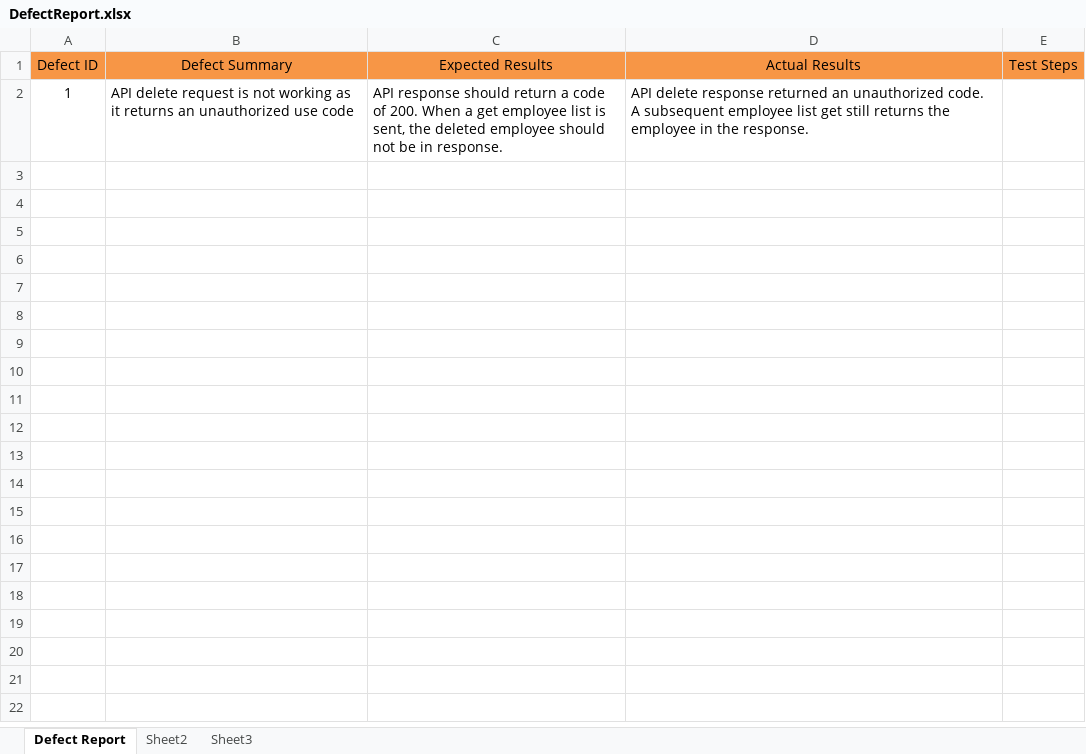
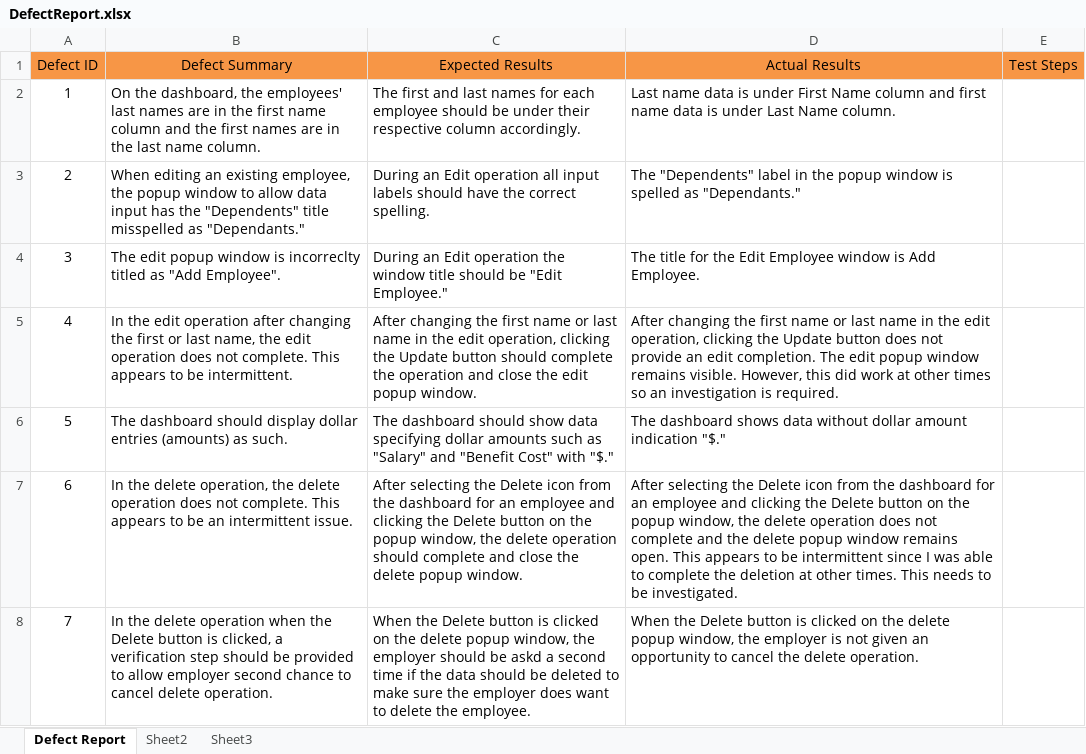
Before and after one commit to mr2or95/BugFindingChallenge, an Excel workbook: Downloads/DefectReport.xlsx, sheet Defect Report, drawn as a sheet; only a part is shown; values as stored, in another font and other column widths than the file's, no borders; the diff covers the shown part only; the diff names each change by its address in the sheet, - before the commit and + after, or states it on an @@ line.

Commit message:
update report with bug/flaw findings

```diff
--- a/Downloads/DefectReport.xlsx (sheet Defect Report)
+++ b/Downloads/DefectReport.xlsx (sheet Defect Report)
-B2 (Defect Summary): API delete request is not working as it returns an unauthorized use code
+B2 (Defect Summary): On the dashboard, the employees' last names are in the first name column and the first names are in the last name column.
-C2 (Expected Results): API response should return a code of 200. When a get employee list is sent, the deleted employee should not be in response.
+C2 (Expected Results): The first and last names for each employee should be under their respective column accordingly.
-D2 (Actual Results): API delete response returned an unauthorized code. A subsequent employee list get still returns the employee in the response.
+D2 (Actual Results): Last name data is under First Name column and first name data is under Last Name column.
+row 3: 2 | When editing an existing employee, the popup window to allow data input has the "Dependents" title misspelled as "Dependants." | During an Edit operation all input labels should have the correct spelling. | The "Dependents" label in the popup window is spelled as "Dependants."
+row 4: 3 | The edit popup window is incorreclty titled as "Add Employee". | During an Edit operation the window title should be "Edit Employee." | The title for the Edit Employee window is Add Employee.
+row 5: 4 | In the edit operation after changing the first or last name, the edit operation does not complete. This appears to be intermittent. | After changing the first name or last name in the edit operation, clicking the Update button should complete the operation and close the edit popup window. | After changing the first name or last name in the edit operation, clicking the Update button does not provide an edit completion. The edit popup window remains visible. However, this did work at other times so an investigation is required.
+row 6: 5 | The dashboard should display dollar entries (amounts) as such. | The dashboard should show data specifying dollar amounts such as "Salary" and "Benefit Cost" with "$." | The dashboard shows data without dollar amount indication "$."
+row 7: 6 | In the delete operation, the delete operation does not complete. This appears to be an intermittent issue. | After selecting the Delete icon from the dashboard for an employee and clicking the Delete button on the popup window, the delete operation should complete and close the delete popup window. | After selecting the Delete icon from the dashboard for an employee and clicking the Delete button on the popup window, the delete operation does not complete and the delete popup window remains open. This appears to be intermittent since I was able to complete the deletion at other times. This needs to be investigated.
+row 8: 7 | In the delete operation when the Delete button is clicked, a verification step should be provided to allow employer second chance to cancel delete operation. | When the Delete button is clicked on the delete popup window, the employer should be askd a second time if the data should be deleted to make sure the employer does want to delete the employee. | When the Delete button is clicked on the delete popup window, the employer is not given an opportunity to cancel the delete operation.
```
Also changed, not shown: 19 added rows elsewhere in this sheet.
